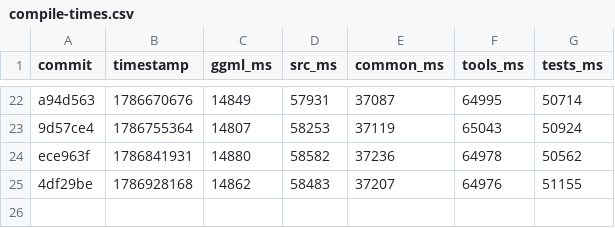
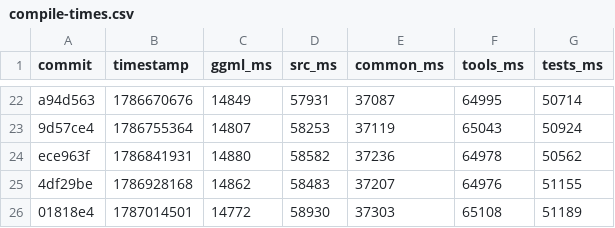
Before and after one commit to ggml-org/llama.cpp-dev, a CSV file: compile-times.csv, drawn as a sheet; only a part is shown, gaps mark what is left out; the diff names each change by its address in the sheet, - before the commit and + after, or states it on an @@ line.

```diff
--- a/compile-times.csv
+++ b/compile-times.csv
+row 26: 01818e4 | 1787014501 | 14772 | 58930 | 37303 | 65108 | 51189
```
Also changed, not shown: 2 other files.
